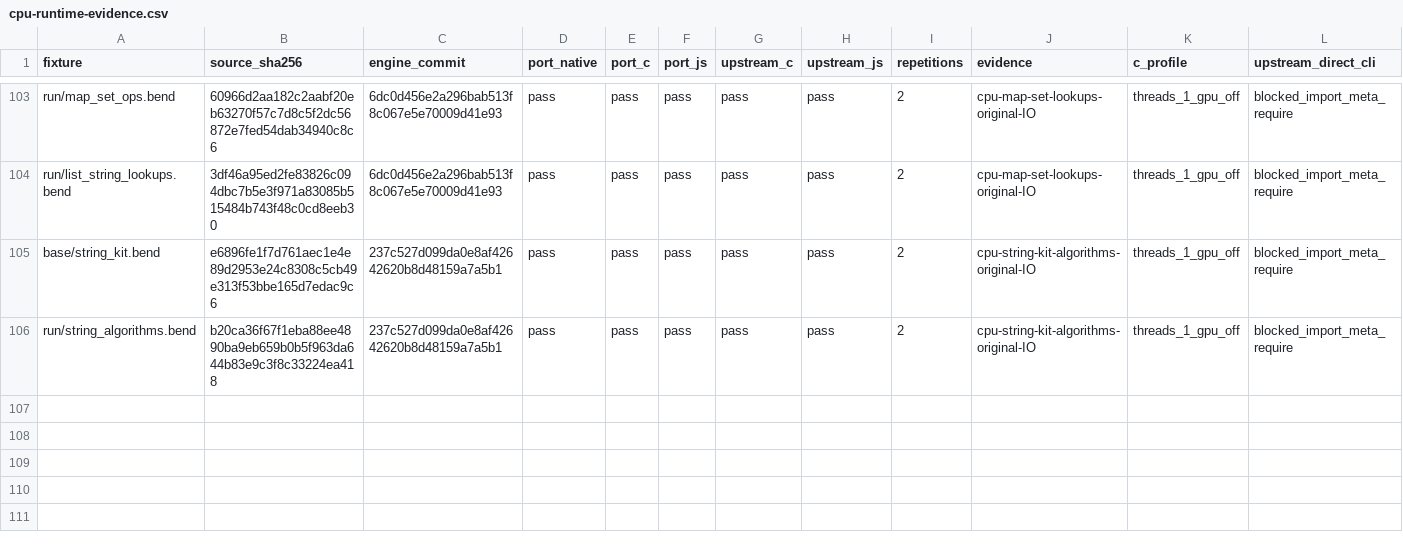
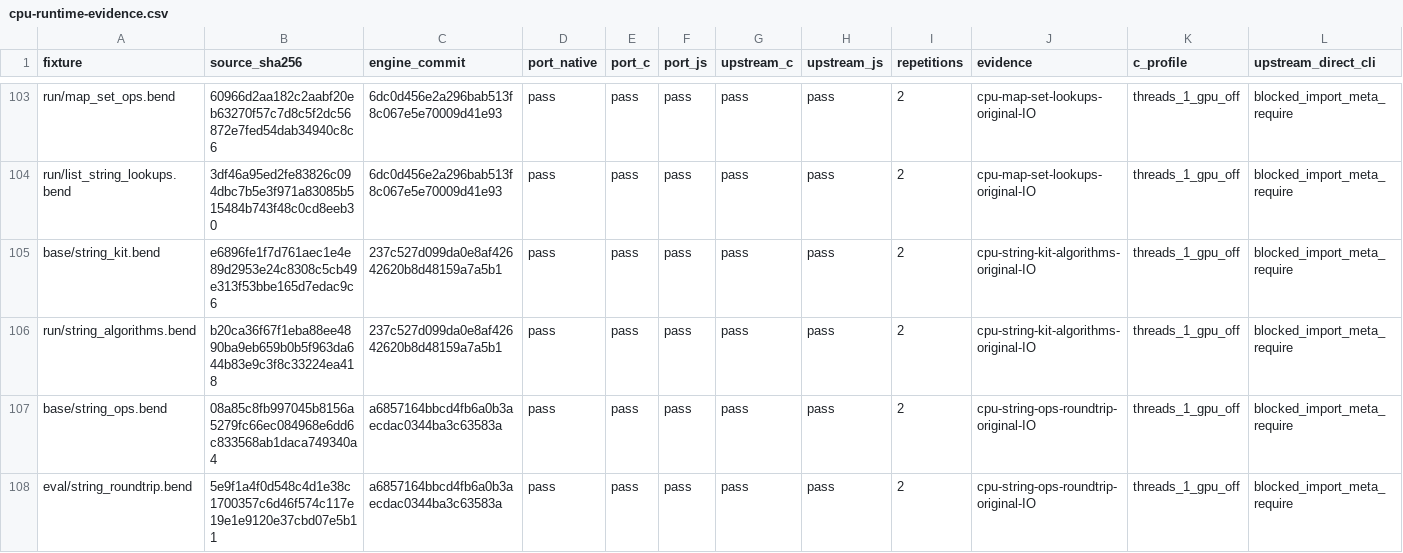
Before and after one commit to TeamDman/teamy-bend, a CSV file: docs/cpu-runtime-evidence.csv, drawn as a sheet; only a part is shown, gaps mark what is left out; rows hold the shown columns only; the diff names each change by its address in the sheet, - before the commit and + after, or states it on an @@ line.

Commit message:
docs: record string round-trip qualification and literal-pattern gap

```diff
--- a/docs/cpu-runtime-evidence.csv
+++ b/docs/cpu-runtime-evidence.csv
+row 107: base/string_ops.bend | 08a85c8fb997045b8156a5279fc66ec084968e6dd6c833568ab1daca749340a4 | a6857164bbcd4fb6a0b3aecdac0344ba3c63583a | pass | pass | pass | pass | pass | 2 | cpu-string-ops-roundtrip-original-IO | threads_1_gpu_off | blocked_import_meta_require
+row 108: eval/string_roundtrip.bend | 5e9f1a4f0d548c4d1e38c1700357c6d46f574c117e19e1e9120e37cbd07e5b11 | a6857164bbcd4fb6a0b3aecdac0344ba3c63583a | pass | pass | pass | pass | pass | 2 | cpu-string-ops-roundtrip-original-IO | threads_1_gpu_off | blocked_import_meta_require
```
Also changed, not shown: 7 other files.
